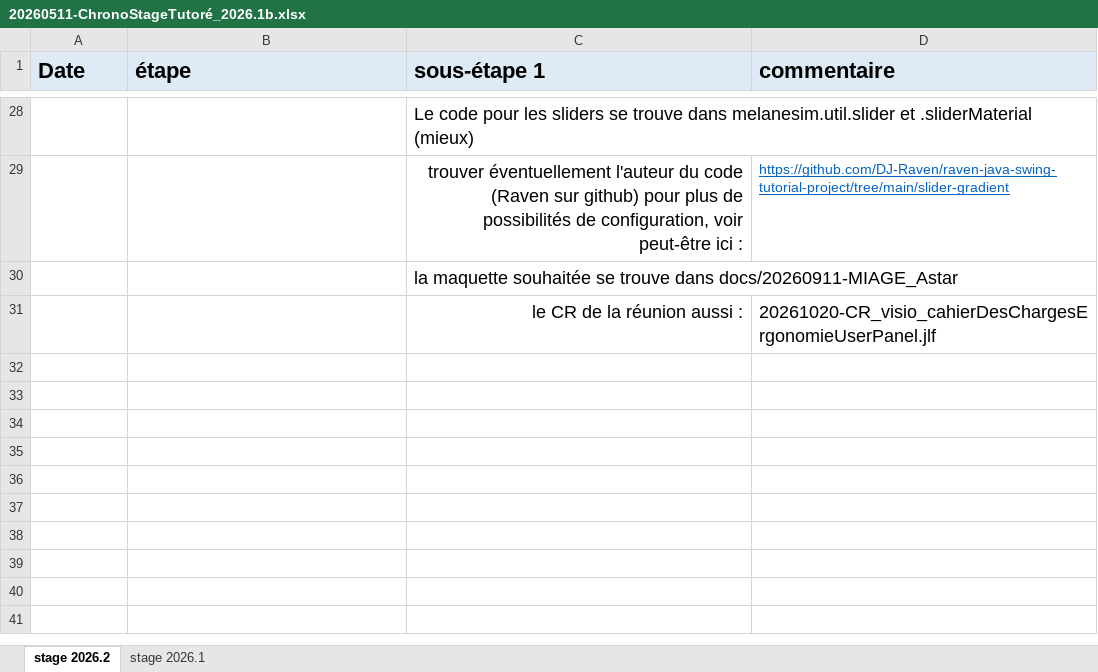
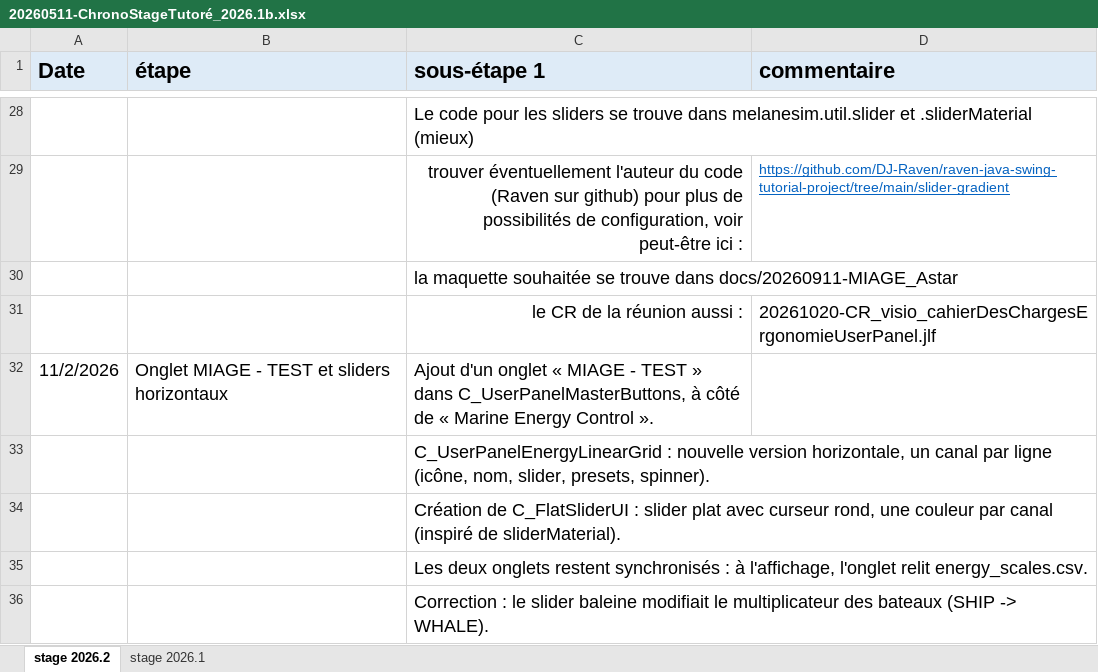
Before and after one commit to jlefur/MelaneSim_2024, an Excel workbook: docs/20260911-MIAGE_Astar/20260511-ChronoStageTutoré_2026.1b.xlsx, sheet stage 2026.2, drawn as a sheet; only a part is shown, gaps mark what is left out; values as stored, in another font and other column widths than the file's, no borders; the diff names each change by its address in the sheet, - before the commit and + after, or states it on an @@ line.

Commit message:
Update chrono

```diff
--- a/docs/20260911-MIAGE_Astar/20260511-ChronoStageTutoré_2026.1b.xlsx (sheet stage 2026.2)
+++ b/docs/20260911-MIAGE_Astar/20260511-ChronoStageTutoré_2026.1b.xlsx (sheet stage 2026.2)
+row 32: 11/2/2026 | Onglet MIAGE - TEST et sliders horizontaux | Ajout d'un onglet « MIAGE - TEST » dans C_UserPanelMasterButtons, à côté de « Marine Energy Control ».
+row 33:  |  | C_UserPanelEnergyLinearGrid : nouvelle version horizontale, un canal par ligne (icône, nom, slider, presets, spinner).
+row 34:  |  | Création de C_FlatSliderUI : slider plat avec curseur rond, une couleur par canal (inspiré de sliderMaterial).
+row 35:  |  | Les deux onglets restent synchronisés : à l'affichage, l'onglet relit energy_scales.csv.
+row 36:  |  | Correction : le slider baleine modifiait le multiplicateur des bateaux (SHIP -> WHALE).
```
